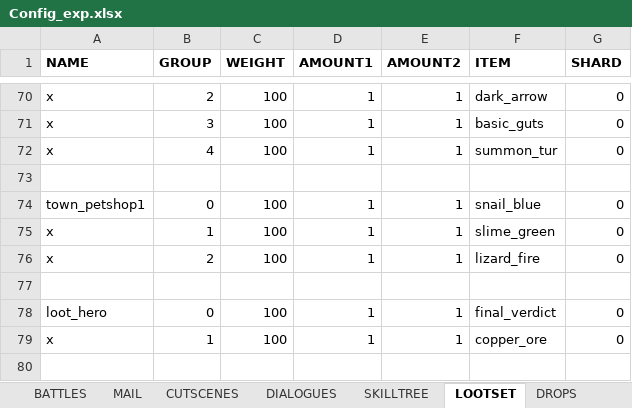
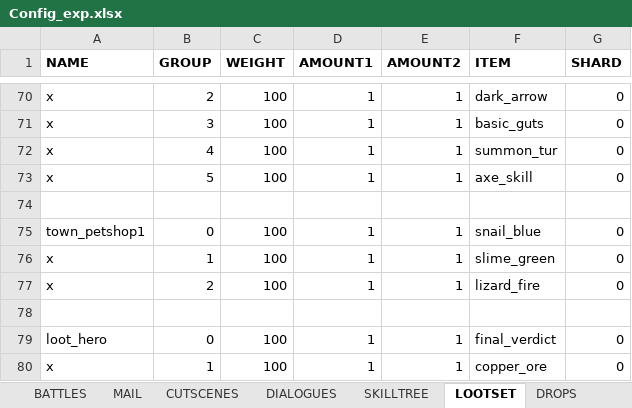
Before and after one commit to uberbax/AllForOne, an Excel workbook: Assets/StreamingAssets/Config_exp.xlsx, sheet LOOTSET, drawn as a sheet; only a part is shown, gaps mark what is left out; the shorter side is filled out with more unchanged rows; values as stored, in another font and other column widths than the file's, no borders; the diff names each change by its address in the sheet, - before the commit and + after, or states it on an @@ line.

```diff
--- a/Assets/StreamingAssets/Config_exp.xlsx (sheet LOOTSET)
+++ b/Assets/StreamingAssets/Config_exp.xlsx (sheet LOOTSET)
+row 73: x | 5 | 100 | 1 | 1 | axe_skill | 0
```
Also changed, not shown: 2 other files.
